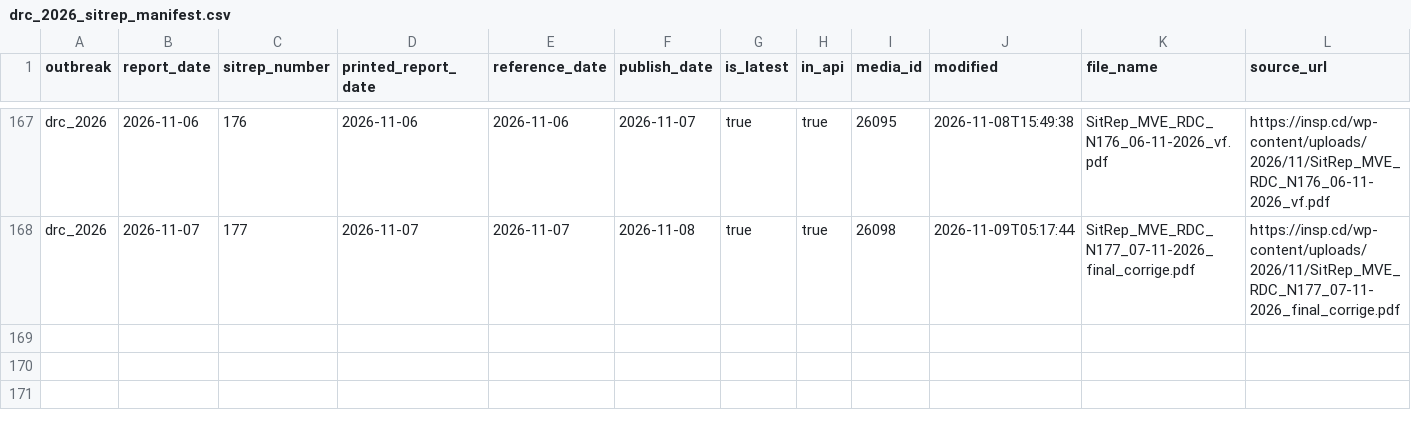
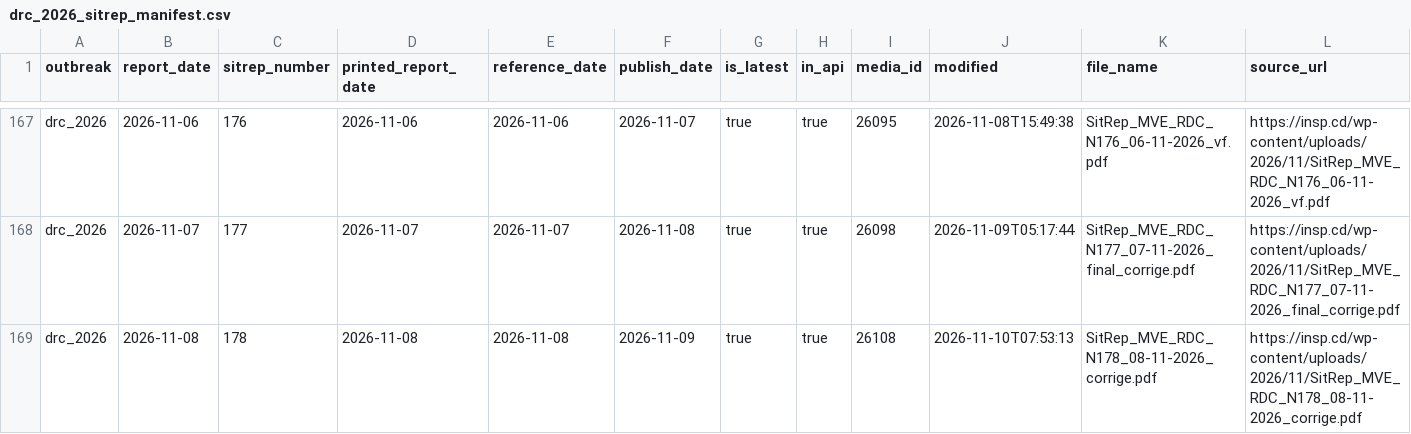
Before and after one commit to ONEcampaign/ebola-2026-outbreak, a CSV file: data/processed/drc_2026_sitrep_manifest.csv, drawn as a sheet; only a part is shown, gaps mark what is left out.

```diff
--- a/data/processed/drc_2026_sitrep_manifest.csv
+++ b/data/processed/drc_2026_sitrep_manifest.csv
@@ -168 +168,2 @@ drc_2026,2026-11-06,176,2026-11-06,2026-11-06,2026-11-07,true,true,26095,2026-11
 drc_2026,2026-11-07,177,2026-11-07,2026-11-07,2026-11-08,true,true,26098,2026-11-09T05:17:44,SitRep_MVE_RDC_N177_07-11-2026_final_corrige.pdf,https://insp.cd/wp-content/uploads/2026/11/SitRep_MVE_RDC_N177_07-11-2026_final_corrige.pdf
+drc_2026,2026-11-08,178,2026-11-08,2026-11-08,2026-11-09,true,true,26108,2026-11-10T07:53:13,SitRep_MVE_RDC_N178_08-11-2026_corrige.pdf,https://insp.cd/wp-content/uploads/2026/11/SitRep_MVE_RDC_N178_08-11-2026_corrige.pdf
```
Also changed, not shown: data/processed/drc_2026_sitrep_extraction_status.csv, 3 other files.
